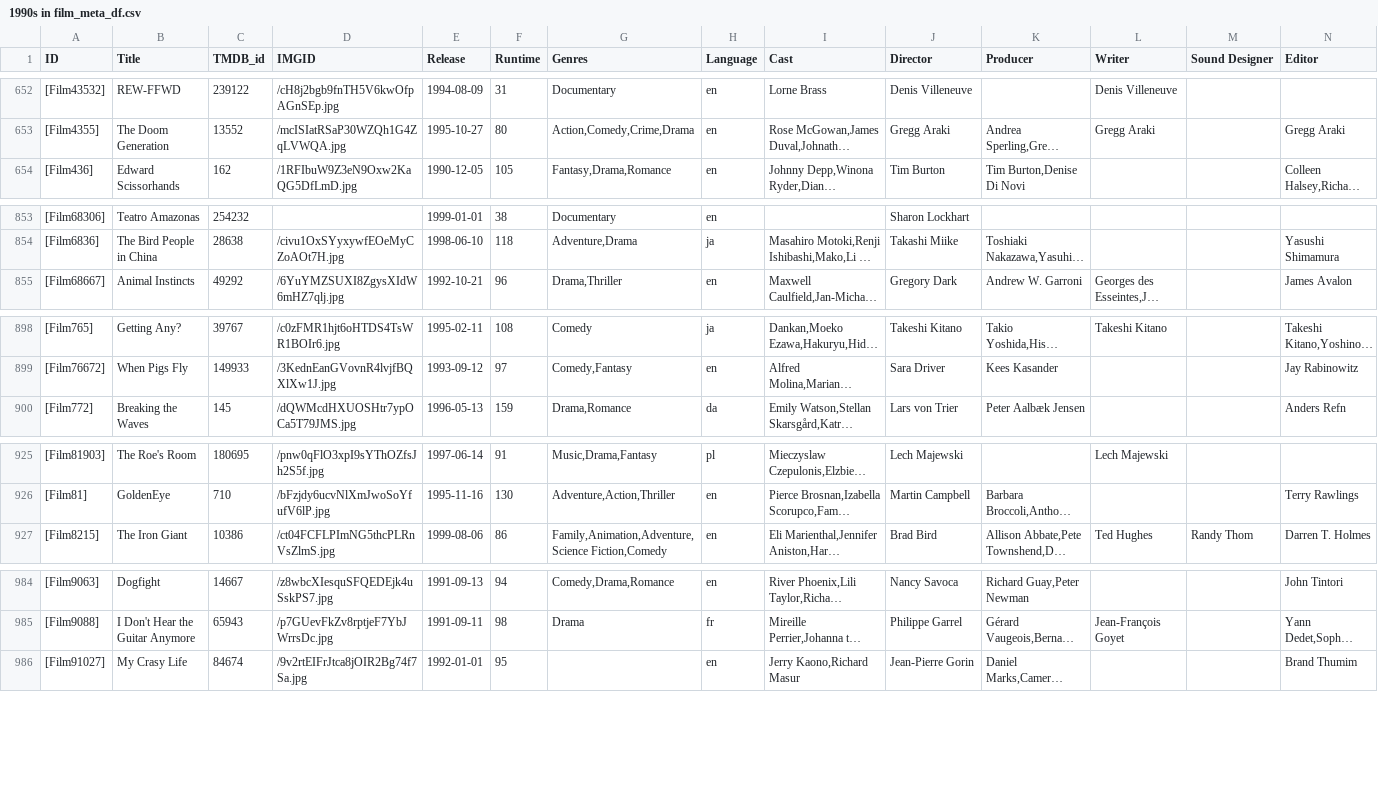
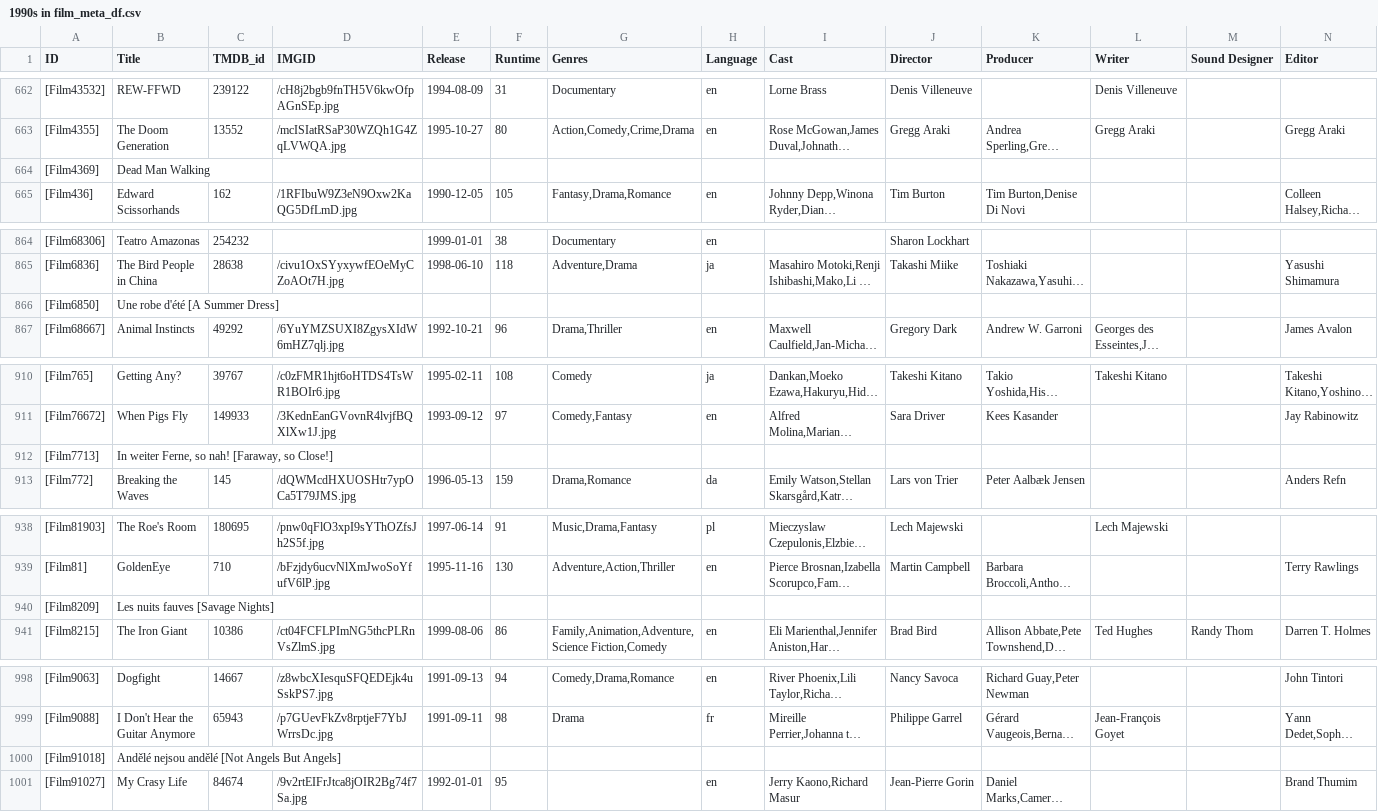
Before and after one commit to YasashiiDia/ModifiedBorda, a CSV file: data/1990s in film_meta_df.csv, drawn as a sheet; only a part is shown, gaps mark what is left out; long unchanged cells end in …; rows hold the shown columns only; the diff covers the shown part only; the diff names each change by its address in the sheet, - before the commit and + after, or states it on an @@ line.

```diff
--- a/data/1990s in film_meta_df.csv
+++ b/data/1990s in film_meta_df.csv
+row 664: [Film4369] | Dead Man Walking
+row 866: [Film6850] | Une robe d'été [A Summer Dress]
+row 912: [Film7713] | In weiter Ferne, so nah! [Faraway, so Close!]
+row 940: [Film8209] | Les nuits fauves [Savage Nights]
+row 1000: [Film91018] | Andělé nejsou andělé [Not Angels But Angels]
```
Also changed, not shown: 10 added rows elsewhere in this file, data/1990s in film_vote_matrix.csv.
